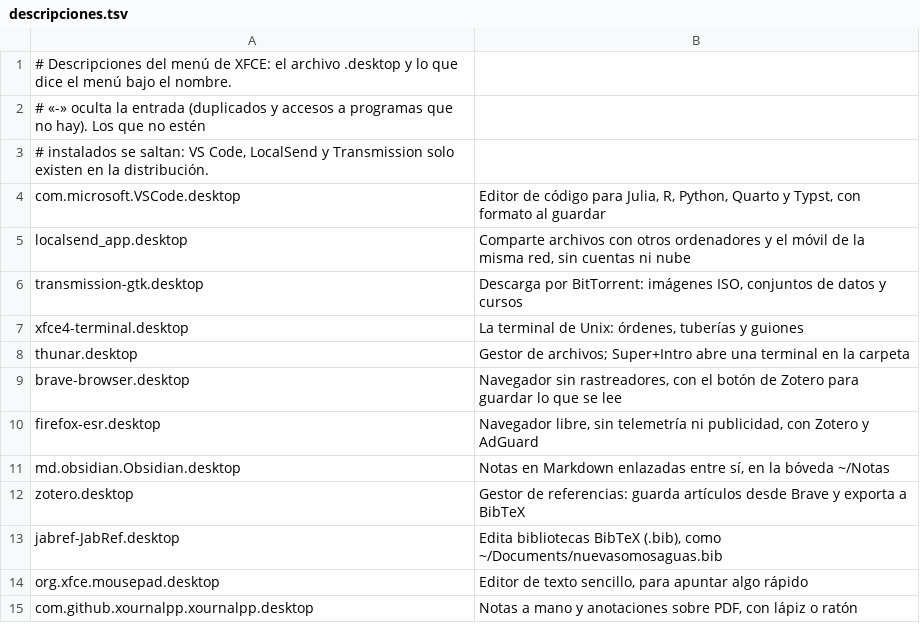
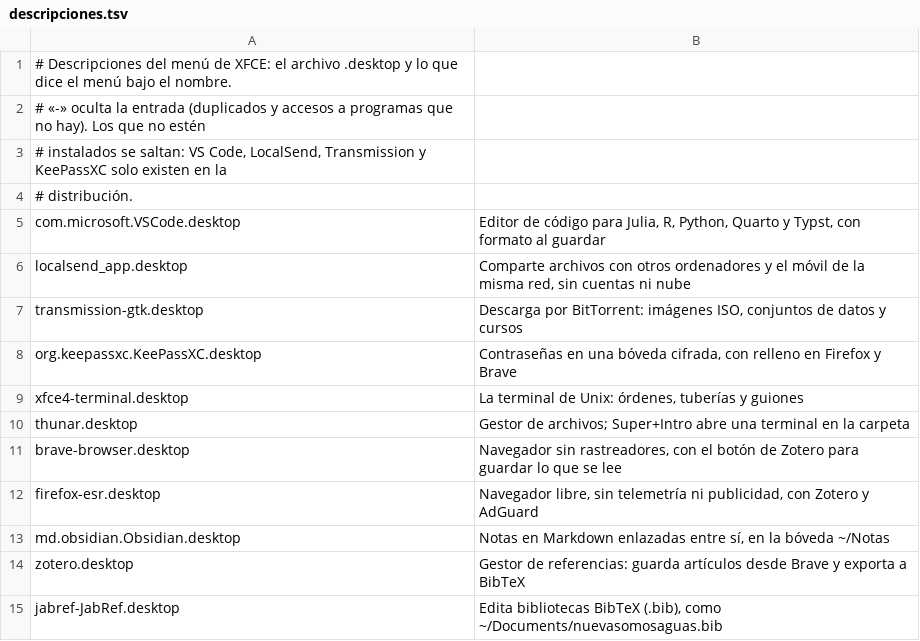
Before and after one commit to nuevasomosaguas/entorno, a TSV file: .devcontainer/escritorio/descripciones.tsv, drawn as a sheet; only a part is shown; the shorter side is filled out with more unchanged rows.

Commit message:
KeePassXC en la distribución, con KeePassXC-Browser en Firefox y Brave y la integración ya activada en cada cuenta

```diff
--- a/.devcontainer/escritorio/descripciones.tsv
+++ b/.devcontainer/escritorio/descripciones.tsv
@@ -2,3 +2,4 @@
 # «-» oculta la entrada (duplicados y accesos a programas que no hay). Los que no estén
-# instalados se saltan: VS Code, LocalSend y Transmission solo existen en la distribución.
+# instalados se saltan: VS Code, LocalSend, Transmission y KeePassXC solo existen en la
+# distribución.
 com.microsoft.VSCode.desktop	Editor de código para Julia, R, Python, Quarto y Typst, con formato al guardar
@@ -6,2 +7,3 @@ localsend_app.desktop	Comparte archivos con otros ordenadores y el móvil de la
 transmission-gtk.desktop	Descarga por BitTorrent: imágenes ISO, conjuntos de datos y cursos
+org.keepassxc.KeePassXC.desktop	Contraseñas en una bóveda cifrada, con relleno en Firefox y Brave
 xfce4-terminal.desktop	La terminal de Unix: órdenes, tuberías y guiones
```
Also changed, not shown: 5 other files.
